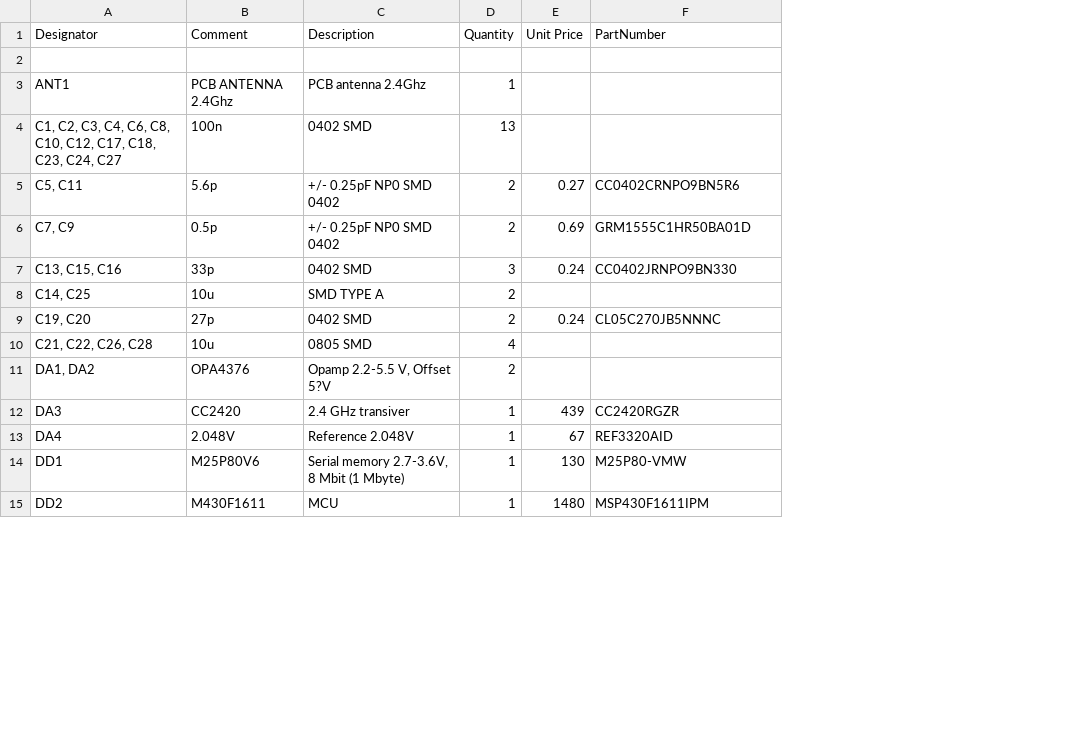
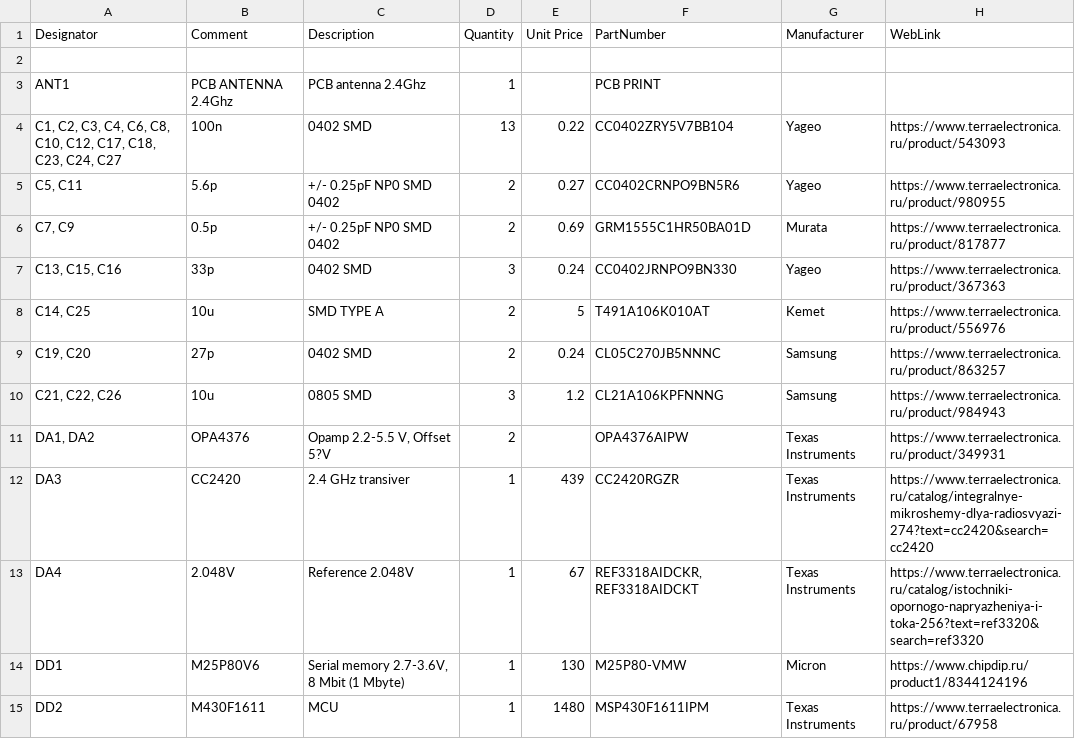
Before and after one commit to saurex83/Senocore, a CSV file: Project Outputs for senocore/senocore.csv, drawn as a sheet; only a part is shown; removed rows and columns are numbered as before the commit, all else as after; the diff covers the shown part only; the diff names each change by its address in the sheet, - before the commit and + after, or states it on an @@ line.

```diff
--- a/Project Outputs for senocore/senocore.csv
+++ b/Project Outputs for senocore/senocore.csv
+column G (Manufacturer), rows 4-9: Yageo | Yageo | Murata | Yageo | Kemet | Samsung; rows 11-15: Texas Instruments | Texas Instruments | Texas Instruments | Micron | Texas Instruments
+column H (WebLink), rows 4-9: https://www.terraelectronica.ru/product/543093 | https://www.terraelectronica.ru/product/980955 | https://www.terraelectronica.ru/product/817877 | https://www.terraelectronica.ru/product/367363 | https://www.terraelectronica.ru/product/556976 | https://www.terraelectronica.ru/product/863257; rows 11-15: https://www.terraelectronica.ru/product/349931 | https://www.terraelectronica.ru/catalog/integralnye-mikroshemy-dlya-radiosvyazi-274?text=cc2420&search=cc2420 | https://www.terraelectronica.ru/catalog/istochniki-opornogo-napryazheniya-i-toka-256?text=ref3320&search=ref3320 | https://www.chipdip.ru/product1/8344124196 | https://www.terraelectronica.ru/product/67958
-F3 (PartNumber): (empty)
+F3 (PartNumber): PCB PRINT
-E4 (Unit Price): (empty)
+E4 (Unit Price): 0.22
-F4 (PartNumber): (empty)
+F4 (PartNumber): CC0402ZRY5V7BB104
-E8 (Unit Price): (empty)
+E8 (Unit Price): 5
-F8 (PartNumber): (empty)
+F8 (PartNumber): T491A106K010AT
-row 10: C21, C22, C26, C28 | 10u | 0805 SMD | 4
+row 10: C21, C22, C26 | 10u | 0805 SMD | 3 | 1.2 | CL21A106KPFNNNG | Samsung | https://www.terraelectronica.ru/product/984943
-F11 (PartNumber): (empty)
+F11 (PartNumber): OPA4376AIPW
-F13 (PartNumber): REF3320AID
+F13 (PartNumber): REF3318AIDCKR, REF3318AIDCKT
```
Also changed, not shown: 1 added row, 3 removed rows and 5 edited cells elsewhere in this file, 36 other files.
